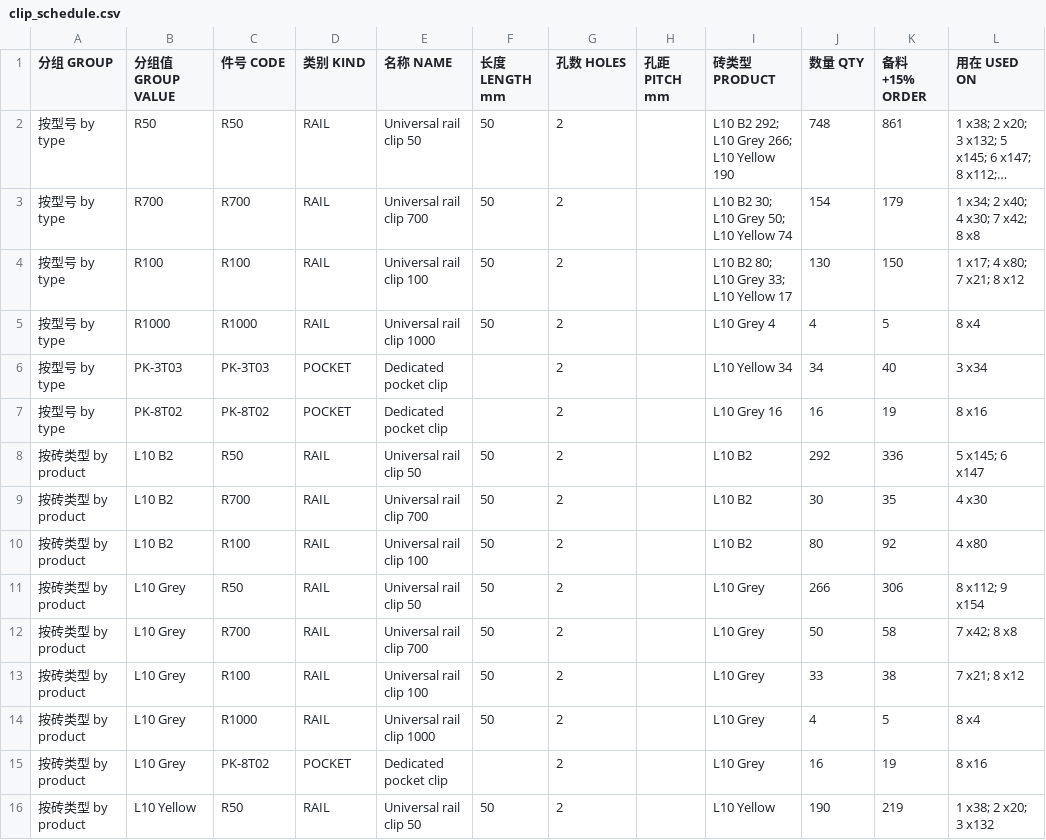
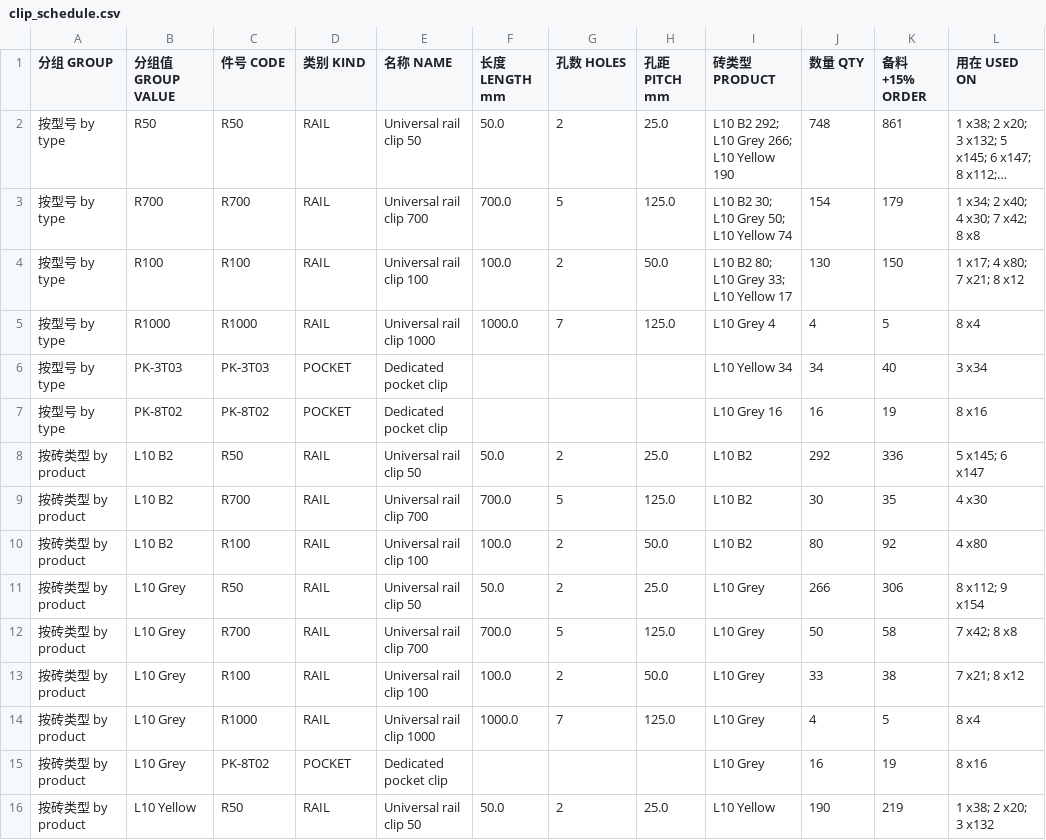
Before and after one commit to ZHANG-Xiang-INSA/wuhan-9-panels-longclip, a CSV file: site/downloads/clip_schedule.csv, drawn as a sheet; only a part is shown; long unchanged cells end in …; the diff covers the shown part only; the diff names each change by its address in the sheet, - before the commit and + after, or states it on an @@ line.

Commit message:
703 clips were missing from the models and nothing was looking
Boards 3, 5, 6 and 9 had no clips at all in their models, board 1 was 21 short
and board 8 104.  build_blender9 decided which codes come from the run list and
which are built per slip by reading summary.rails; R50 joined that list because
a 50 can now be a member of a run, and from that moment every slip that keeps
its own R50 was skipped.  What decides it is whether a rail covers THAT PIECE,
so that is what it tests now, and both sources are gathered before anything is
built so a code is one mesh - built in two passes the second came out as
R50.001 and switching R50 off in the viewer switched half of them off.

clip_schedule.csv read 50 mm and 2 holes against every rail, R700 included: the
catalogue was dropping length, holes and pitch when it merged the per-board
lists, and the writer falls back to the R50's figures when they are missing.

Both passed every check there was, which is the real fault.  check_all had never
opened a GLB and never read the spec columns of the CSV whose totals it checks.
It does both now, and both fire on the artefacts as they were before this.

```diff
--- a/site/downloads/clip_schedule.csv
+++ b/site/downloads/clip_schedule.csv
-F2 (长度 LENGTH mm): 50
+F2 (长度 LENGTH mm): 50.0
-H2 (孔距 PITCH mm): (empty)
+H2 (孔距 PITCH mm): 25.0
-F3 (长度 LENGTH mm): 50
+F3 (长度 LENGTH mm): 700.0
-G3 (孔数 HOLES): 2
+G3 (孔数 HOLES): 5
-H3 (孔距 PITCH mm): (empty)
+H3 (孔距 PITCH mm): 125.0
-F4 (长度 LENGTH mm): 50
+F4 (长度 LENGTH mm): 100.0
-H4 (孔距 PITCH mm): (empty)
+H4 (孔距 PITCH mm): 50.0
-F5 (长度 LENGTH mm): 50
+F5 (长度 LENGTH mm): 1000.0
-G5 (孔数 HOLES): 2
+G5 (孔数 HOLES): 7
-H5 (孔距 PITCH mm): (empty)
+H5 (孔距 PITCH mm): 125.0
-G6:G7 (孔数 HOLES): 2
+G6:G7 (孔数 HOLES): (empty)
-F8 (长度 LENGTH mm): 50
+F8 (长度 LENGTH mm): 50.0
-H8 (孔距 PITCH mm): (empty)
+H8 (孔距 PITCH mm): 25.0
-F9 (长度 LENGTH mm): 50
+F9 (长度 LENGTH mm): 700.0
-G9 (孔数 HOLES): 2
+G9 (孔数 HOLES): 5
-H9 (孔距 PITCH mm): (empty)
+H9 (孔距 PITCH mm): 125.0
-F10 (长度 LENGTH mm): 50
+F10 (长度 LENGTH mm): 100.0
-H10 (孔距 PITCH mm): (empty)
+H10 (孔距 PITCH mm): 50.0
-F11 (长度 LENGTH mm): 50
+F11 (长度 LENGTH mm): 50.0
-H11 (孔距 PITCH mm): (empty)
+H11 (孔距 PITCH mm): 25.0
-F12 (长度 LENGTH mm): 50
+F12 (长度 LENGTH mm): 700.0
-G12 (孔数 HOLES): 2
+G12 (孔数 HOLES): 5
-H12 (孔距 PITCH mm): (empty)
+H12 (孔距 PITCH mm): 125.0
-F13 (长度 LENGTH mm): 50
+F13 (长度 LENGTH mm): 100.0
-H13 (孔距 PITCH mm): (empty)
+H13 (孔距 PITCH mm): 50.0
-F14 (长度 LENGTH mm): 50
+F14 (长度 LENGTH mm): 1000.0
-G14 (孔数 HOLES): 2
+G14 (孔数 HOLES): 7
-H14 (孔距 PITCH mm): (empty)
+H14 (孔距 PITCH mm): 125.0
-G15 (孔数 HOLES): 2
+G15 (孔数 HOLES): (empty)
-F16 (长度 LENGTH mm): 50
+F16 (长度 LENGTH mm): 50.0
-H16 (孔距 PITCH mm): (empty)
+H16 (孔距 PITCH mm): 25.0
```
Also changed, not shown: 48 edited cells elsewhere in this file, 40 other files.
